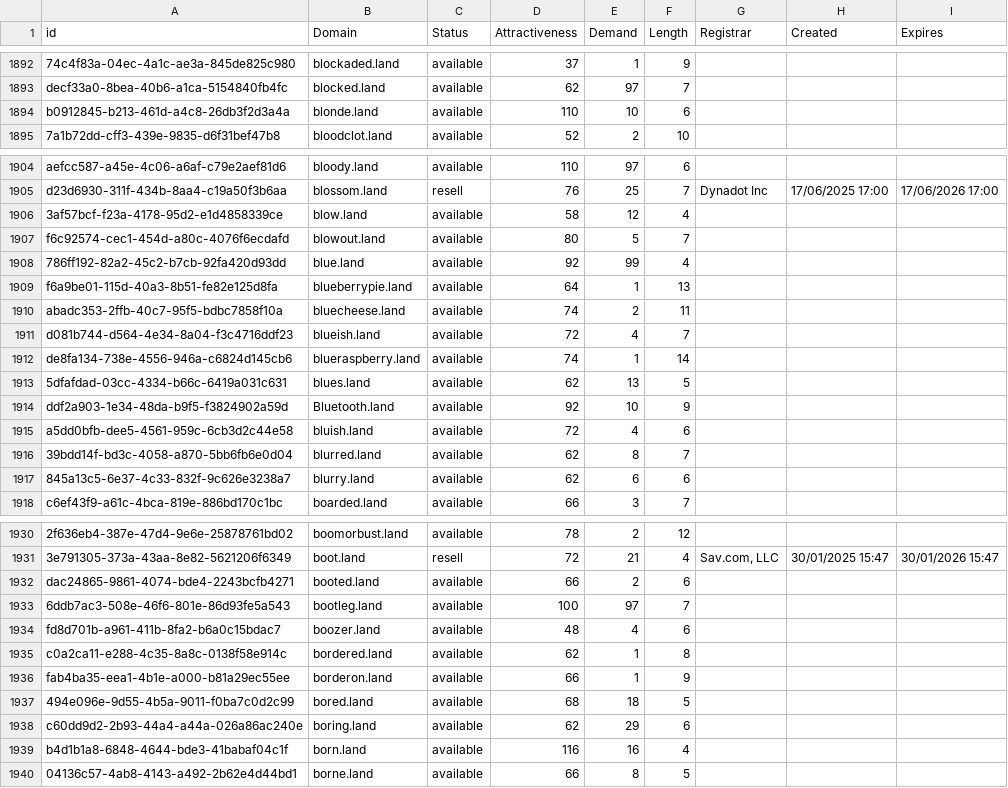
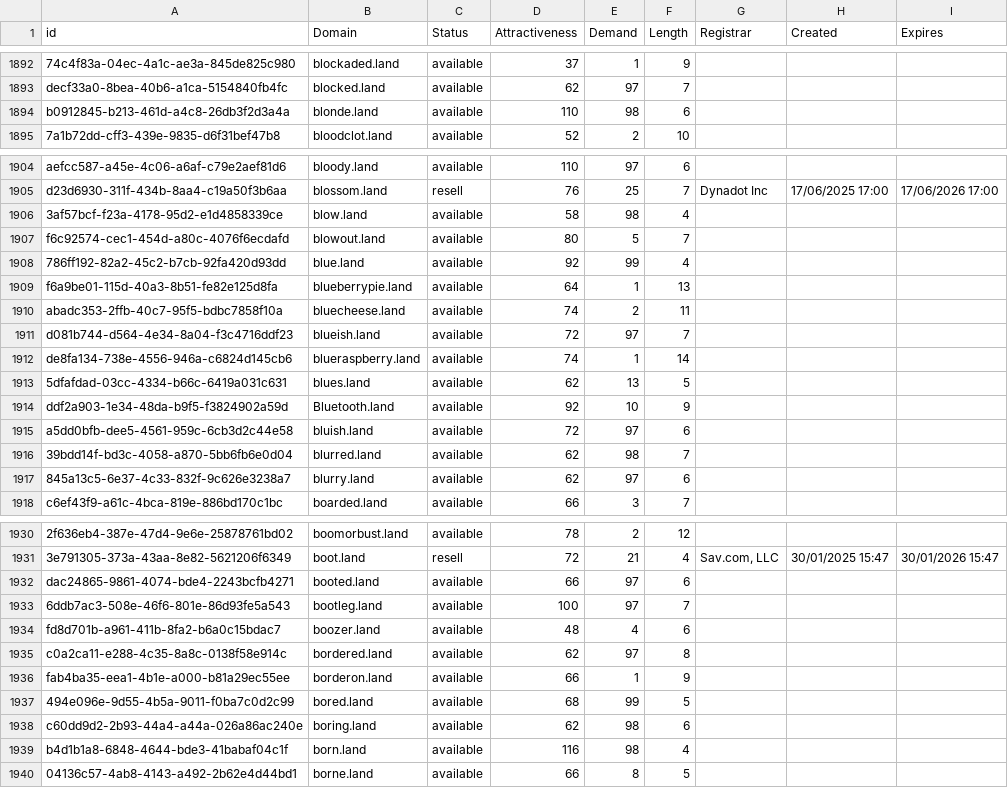
Before and after one commit to UniqueDomains/land-oneword-domains, a CSV file: land.csv, drawn as a sheet; only a part is shown, gaps mark what is left out; the diff covers the shown part only; the diff names each change by its address in the sheet, - before the commit and + after, or states it on an @@ line.

Commit message:
Domains update

```diff
--- a/land.csv
+++ b/land.csv
-E1894 (Demand): 10
+E1894 (Demand): 98
-E1906 (Demand): 12
+E1906 (Demand): 98
-E1911 (Demand): 4
+E1911 (Demand): 97
-E1915 (Demand): 4
+E1915 (Demand): 97
-E1916 (Demand): 8
+E1916 (Demand): 98
-E1917 (Demand): 6
+E1917 (Demand): 97
-E1932 (Demand): 2
+E1932 (Demand): 97
-E1935 (Demand): 1
+E1935 (Demand): 97
-E1937 (Demand): 18
+E1937 (Demand): 99
-E1938 (Demand): 29
+E1938 (Demand): 98
-E1939 (Demand): 16
+E1939 (Demand): 98
```
Also changed, not shown: 44 edited cells elsewhere in this file, 2 other files.
